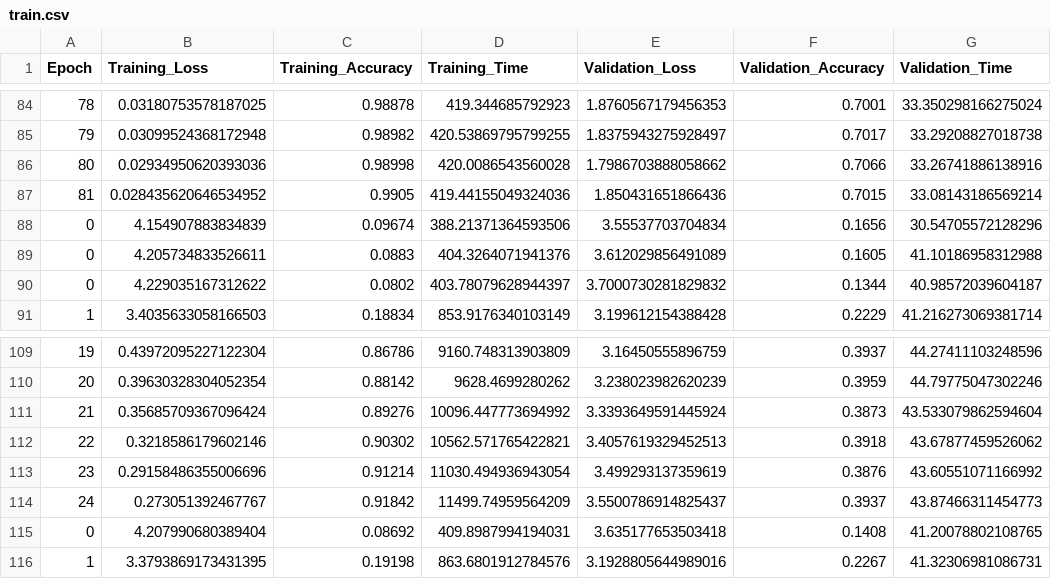
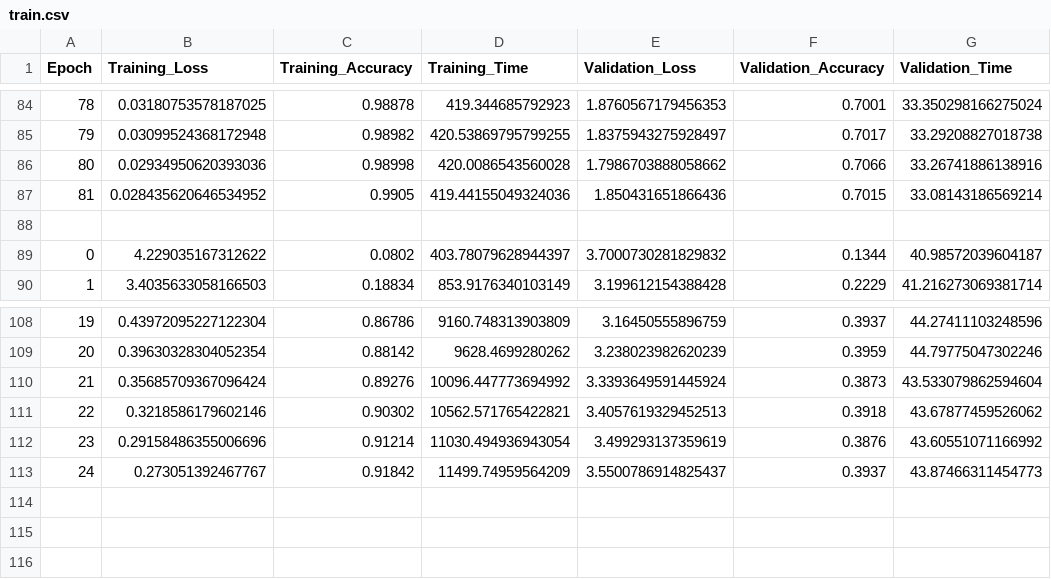
Before and after one commit to Huxufeng666/KAN-Transformer, a CSV file: output/CIFAR10_KAN_cross-entropy_KL_training/train.csv, drawn as a sheet; only a part is shown, gaps mark what is left out.

```diff
--- a/output/CIFAR10_KAN_cross-entropy_KL_training/train.csv
+++ b/output/CIFAR10_KAN_cross-entropy_KL_training/train.csv
@@ -87,4 +87,3 @@ Epoch,Training_Loss,Training_Accuracy,Training_Time,Validation_Loss,Validation_A
 81,0.028435620646534952,0.9905,419.44155049324036,1.850431651866436,0.7015,33.08143186569214
-0,4.154907883834839,0.09674,388.21371364593506,3.55537703704834,0.1656,30.54705572128296
-0,4.205734833526611,0.0883,404.3264071941376,3.612029856491089,0.1605,41.10186958312988
+
 0,4.229035167312622,0.0802,403.78079628944397,3.7000730281829832,0.1344,40.98572039604187
@@ -114,3 +113 @@ Epoch,Training_Loss,Training_Accuracy,Training_Time,Validation_Loss,Validation_A
 24,0.273051392467767,0.91842,11499.74959564209,3.5500786914825437,0.3937,43.87466311454773
-0,4.207990680389404,0.08692,409.8987994194031,3.635177653503418,0.1408,41.20078802108765
-1,3.3793869173431395,0.19198,863.6801912784576,3.1928805644989016,0.2267,41.32306981086731
```
Also changed, not shown: 44 other files.
